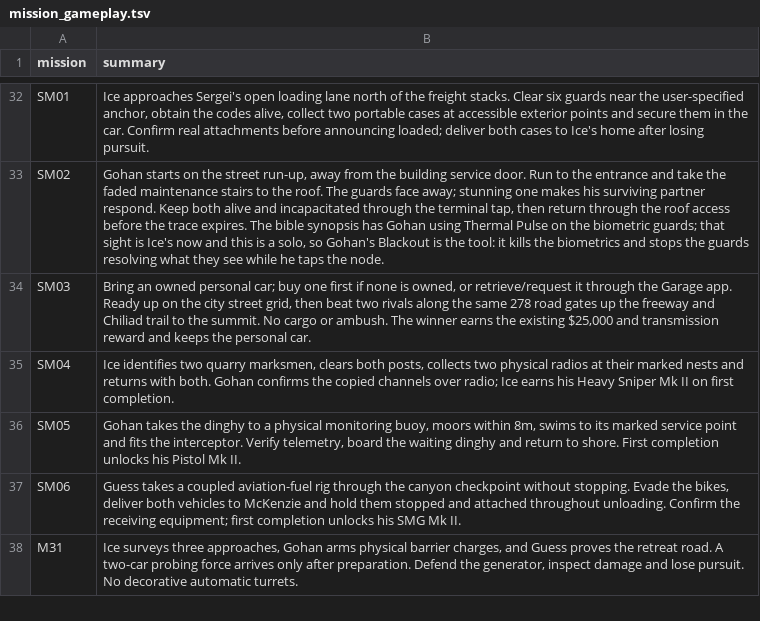
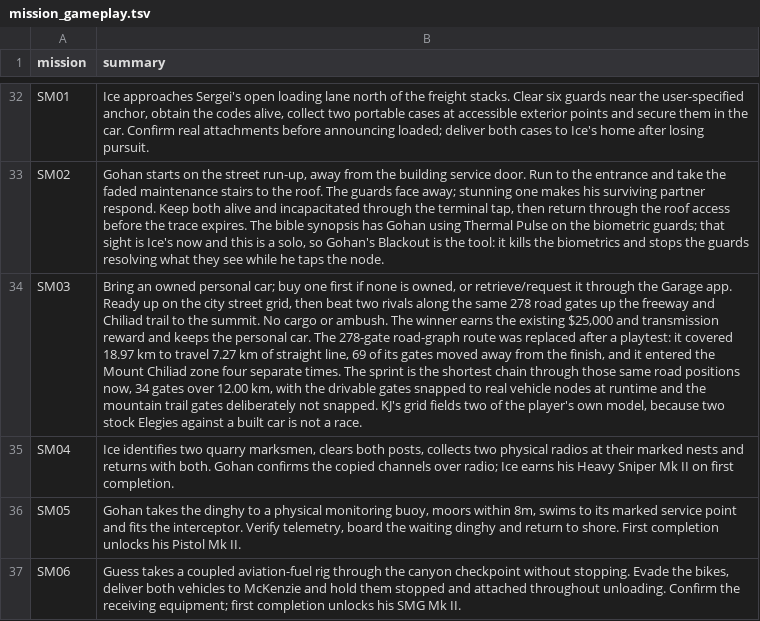
Before and after one commit to RonGdesigns/Customgta6, a TSV file: data/mission_gameplay.tsv, drawn as a sheet; only a part is shown, gaps mark what is left out; the shorter side is filled out with more unchanged rows; the diff names each change by its address in the sheet, - before the commit and + after, or states it on an @@ line.

```diff
--- a/data/mission_gameplay.tsv
+++ b/data/mission_gameplay.tsv
-B34 (summary): …personal car.
+B34 (summary): …personal car. The 278-gate road-graph route was replaced after a playtest: it covered 18.97 km to travel 7.27 km of straight line, 69 of its gates moved away from the finish, and it entered the Mount Chiliad zone four separate times. The sprint is the shortest chain through those same road positions now, 34 gates over 12.00 km, with the drivable gates snapped to real vehicle nodes at runtime and the mountain trail gates deliberately not snapped. KJ's grid fields two of the player's own model, because two stock Elegies against a built car is not a race.
```
Also changed, not shown: 21 other files.
